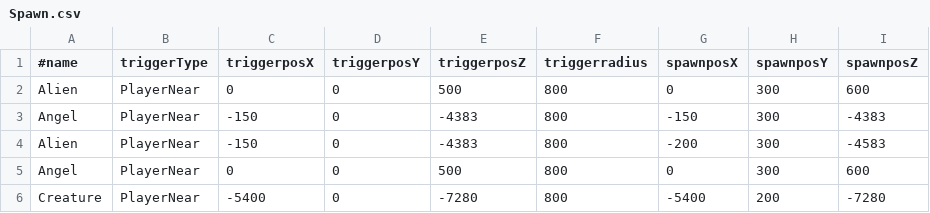
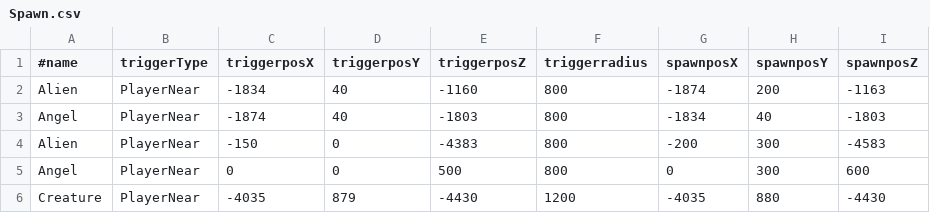
Before and after one commit to kudousyota/SummerGame2026, a CSV file: SummerGame/Data/Csv/Spawn.csv, drawn as a sheet.

```diff
--- a/SummerGame/Data/Csv/Spawn.csv
+++ b/SummerGame/Data/Csv/Spawn.csv
@@ -1,6 +1,6 @@
 #name,triggerType,triggerposX,triggerposY,triggerposZ,triggerradius,spawnposX,spawnposY,spawnposZ
-Alien,PlayerNear,0,0,500,800,0,300,600
-Angel,PlayerNear,-150,0,-4383,800,-150,300,-4383
+Alien,PlayerNear,-1834,40,-1160,800,-1874,200,-1163
+Angel,PlayerNear,-1874,40,-1803,800,-1834,40,-1803
 Alien,PlayerNear,-150,0,-4383,800,-200,300,-4583
 Angel,PlayerNear,0,0,500,800,0,300,600
-Creature,PlayerNear,-5400,0,-7280,800,-5400,200,-7280
+Creature,PlayerNear,-4035,879,-4430,1200,-4035,880,-4430
```
Also changed, not shown: 6 other files.
